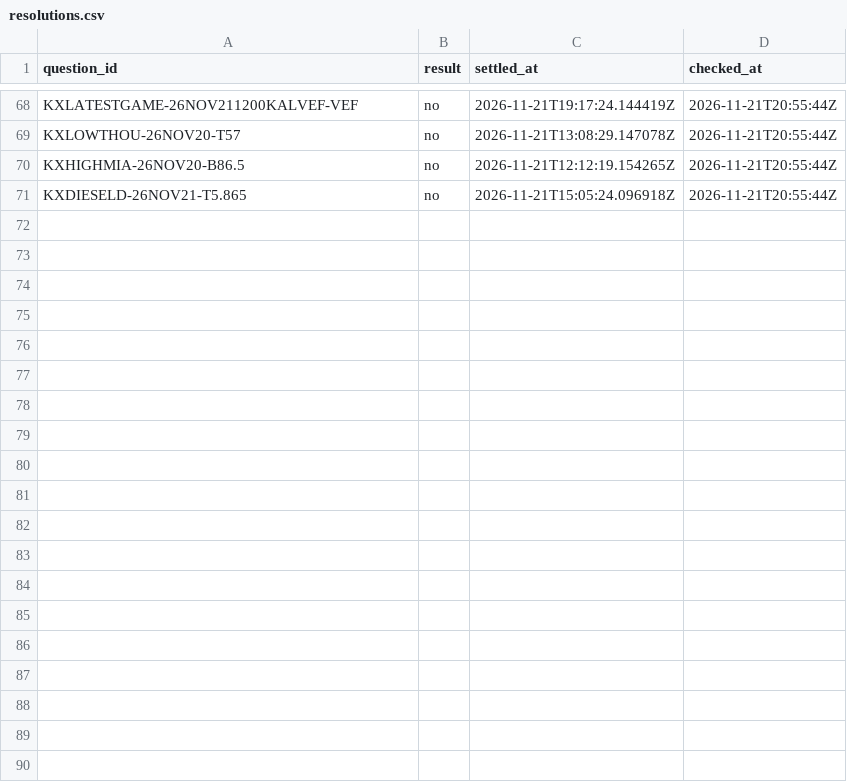
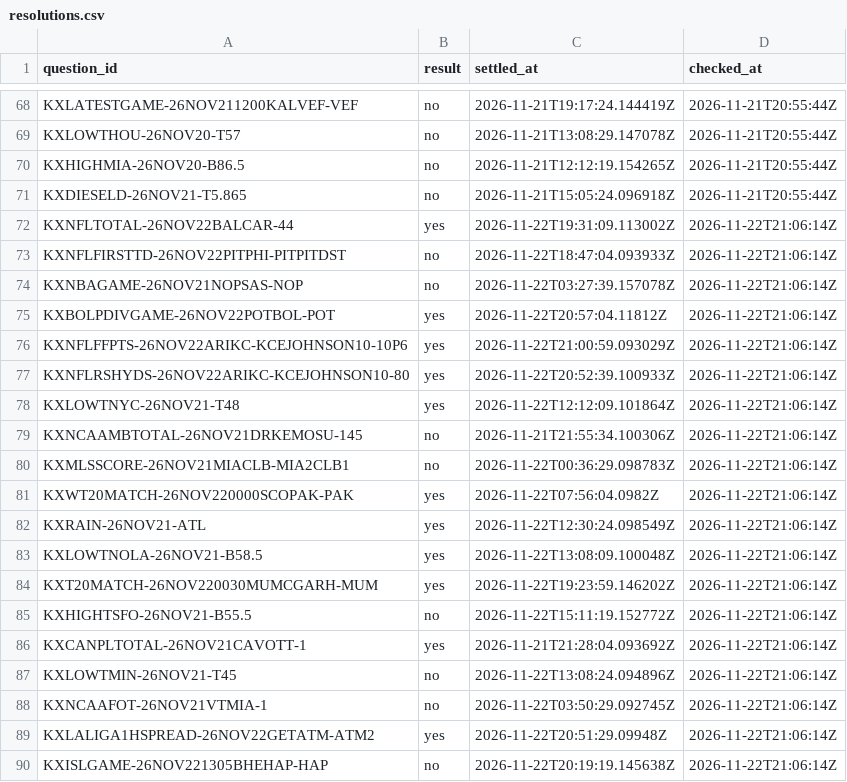
Before and after one commit to RylanProjects/LLMVSMARKETS, a CSV file: data/resolutions.csv, drawn as a sheet; only a part is shown, gaps mark what is left out; the diff names each change by its address in the sheet, - before the commit and + after, or states it on an @@ line.

```diff
--- a/data/resolutions.csv
+++ b/data/resolutions.csv
+row 72: KXNFLTOTAL-26NOV22BALCAR-44 | yes | 2026-11-22T19:31:09.113002Z | 2026-11-22T21:06:14Z
+row 73: KXNFLFIRSTTD-26NOV22PITPHI-PITPITDST | no | 2026-11-22T18:47:04.093933Z | 2026-11-22T21:06:14Z
+row 74: KXNBAGAME-26NOV21NOPSAS-NOP | no | 2026-11-22T03:27:39.157078Z | 2026-11-22T21:06:14Z
+row 75: KXBOLPDIVGAME-26NOV22POTBOL-POT | yes | 2026-11-22T20:57:04.11812Z | 2026-11-22T21:06:14Z
+row 76: KXNFLFFPTS-26NOV22ARIKC-KCEJOHNSON10-10P6 | yes | 2026-11-22T21:00:59.093029Z | 2026-11-22T21:06:14Z
+row 77: KXNFLRSHYDS-26NOV22ARIKC-KCEJOHNSON10-80 | yes | 2026-11-22T20:52:39.100933Z | 2026-11-22T21:06:14Z
+row 78: KXLOWTNYC-26NOV21-T48 | yes | 2026-11-22T12:12:09.101864Z | 2026-11-22T21:06:14Z
+row 79: KXNCAAMBTOTAL-26NOV21DRKEMOSU-145 | no | 2026-11-21T21:55:34.100306Z | 2026-11-22T21:06:14Z
+row 80: KXMLSSCORE-26NOV21MIACLB-MIA2CLB1 | no | 2026-11-22T00:36:29.098783Z | 2026-11-22T21:06:14Z
+row 81: KXWT20MATCH-26NOV220000SCOPAK-PAK | yes | 2026-11-22T07:56:04.0982Z | 2026-11-22T21:06:14Z
+row 82: KXRAIN-26NOV21-ATL | yes | 2026-11-22T12:30:24.098549Z | 2026-11-22T21:06:14Z
+row 83: KXLOWTNOLA-26NOV21-B58.5 | yes | 2026-11-22T13:08:09.100048Z | 2026-11-22T21:06:14Z
+row 84: KXT20MATCH-26NOV220030MUMCGARH-MUM | yes | 2026-11-22T19:23:59.146202Z | 2026-11-22T21:06:14Z
+row 85: KXHIGHTSFO-26NOV21-B55.5 | no | 2026-11-22T15:11:19.152772Z | 2026-11-22T21:06:14Z
+row 86: KXCANPLTOTAL-26NOV21CAVOTT-1 | yes | 2026-11-21T21:28:04.093692Z | 2026-11-22T21:06:14Z
+row 87: KXLOWTMIN-26NOV21-T45 | no | 2026-11-22T13:08:24.094896Z | 2026-11-22T21:06:14Z
+row 88: KXNCAAFOT-26NOV21VTMIA-1 | no | 2026-11-22T03:50:29.092745Z | 2026-11-22T21:06:14Z
+row 89: KXLALIGA1HSPREAD-26NOV22GETATM-ATM2 | yes | 2026-11-22T20:51:29.09948Z | 2026-11-22T21:06:14Z
+row 90: KXISLGAME-26NOV221305BHEHAP-HAP | no | 2026-11-22T20:19:19.145638Z | 2026-11-22T21:06:14Z
```
Also changed, not shown: 3 other files.
